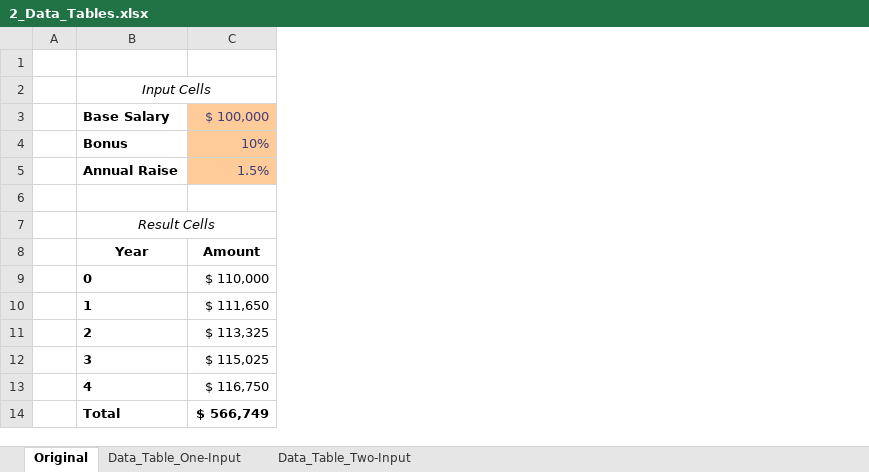
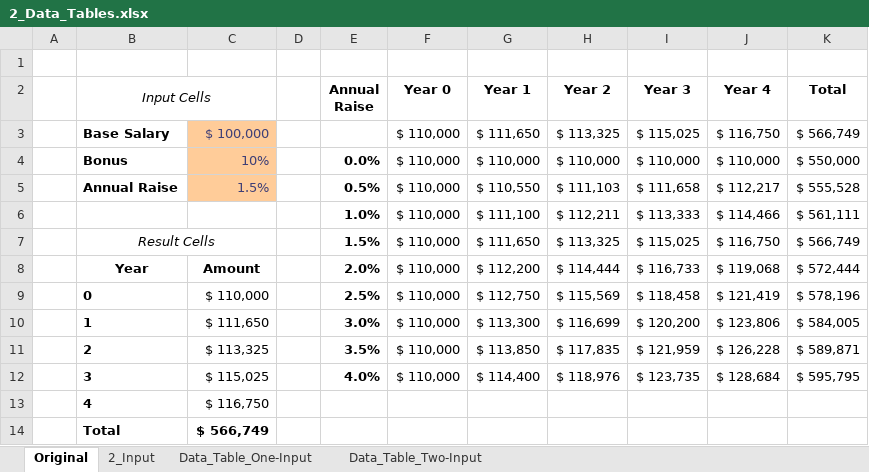
Before and after one commit to AgentXCross/PythonDS-ML, an Excel workbook: excel_luke/6_Advanced_Data_Analysis/2_Data_Tables.xlsx, sheet Original, drawn as a sheet; values as stored, in another font and other column widths than the file's, no borders; conditional formats not drawn; the diff names each change by its address in the sheet, - before the commit and + after, or states it on an @@ line.

```diff
--- a/excel_luke/6_Advanced_Data_Analysis/2_Data_Tables.xlsx (sheet Original)
+++ b/excel_luke/6_Advanced_Data_Analysis/2_Data_Tables.xlsx (sheet Original)
+sheet tab: 2_Input
+column D, empty
+column E (Annual Raise), rows 4-12: 0.0% | 0.5% | 1.0% | 1.5% | 2.0% | 2.5% | 3.0% | 3.5% | 4.0%
+column F (Year 0), rows 3-12: all $ 110,000
+column G (Year 1), rows 3-12: $ 111,650 | $ 110,000 | $ 110,550 | $ 111,100 | $ 111,650 | $ 112,200 | $ 112,750 | $ 113,300 | $ 113,850 | $ 114,400
+column H (Year 2), rows 3-12: $ 113,325 | $ 110,000 | $ 111,103 | $ 112,211 | $ 113,325 | $ 114,444 | $ 115,569 | $ 116,699 | $ 117,835 | $ 118,976
+column I (Year 3), rows 3-12: $ 115,025 | $ 110,000 | $ 111,658 | $ 113,333 | $ 115,025 | $ 116,733 | $ 118,458 | $ 120,200 | $ 121,959 | $ 123,735
+column J (Year 4), rows 3-12: $ 116,750 | $ 110,000 | $ 112,217 | $ 114,466 | $ 116,750 | $ 119,068 | $ 121,419 | $ 123,806 | $ 126,228 | $ 128,684
+column K (Total), rows 3-12: $ 566,749 | $ 550,000 | $ 555,528 | $ 561,111 | $ 566,749 | $ 572,444 | $ 578,196 | $ 584,005 | $ 589,871 | $ 595,795
-row 6: (empty)
+row 6:  |  |  |  | 1.0% | $ 110,000 | $ 111,100 | $ 112,211 | $ 113,333 | $ 114,466 | $ 561,111
```
Also changed, not shown: excel_luke/6_Advanced_Data_Analysis/1_Analysis_Add-ins.xlsx, 1 other file.
